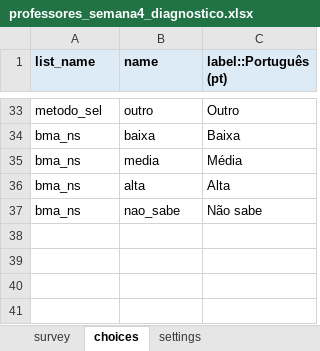
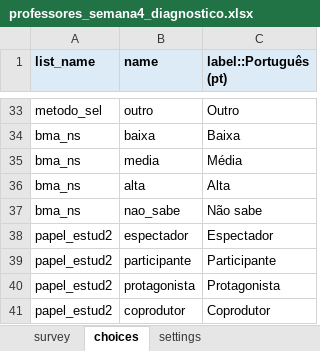
Before and after one commit to maiagreici/secadi, an Excel workbook: kobo/professores_semana4_diagnostico.xlsx, sheet choices, drawn as a sheet; only a part is shown, gaps mark what is left out; values as stored, in another font and other column widths than the file's, no borders; the diff names each change by its address in the sheet, - before the commit and + after, or states it on an @@ line.

```diff
--- a/kobo/professores_semana4_diagnostico.xlsx (sheet choices)
+++ b/kobo/professores_semana4_diagnostico.xlsx (sheet choices)
+row 38: papel_estud2 | espectador | Espectador
+row 39: papel_estud2 | participante | Participante
+row 40: papel_estud2 | protagonista | Protagonista
+row 41: papel_estud2 | coprodutor | Coprodutor
```
Also changed, not shown: sheet survey, sheet settings, kobo/gestores_diagnostico_completo.xlsx, kobo/gestores_semana1_diagnostico.xlsx, 12 other files.
